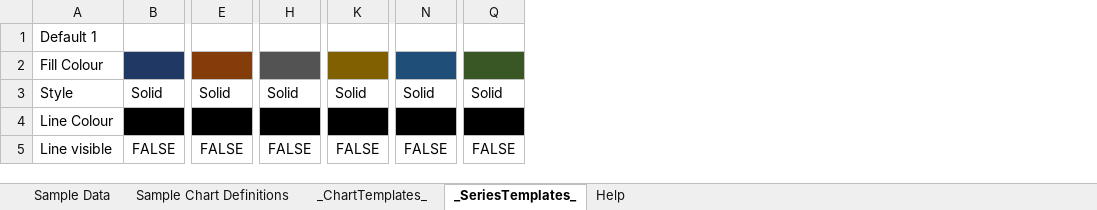
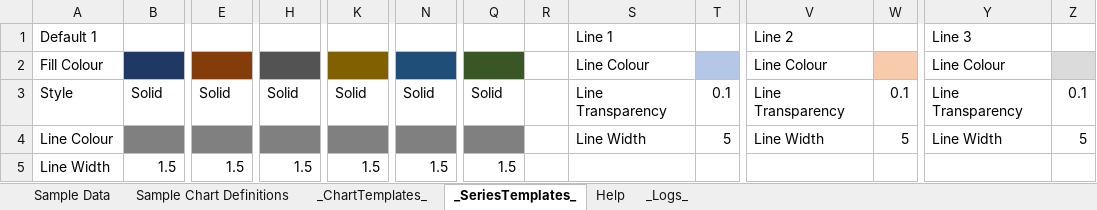
Before and after one commit to kelspetter/Showcase, an Excel workbook: Excel Chart Macro/Excel Chart Macro.xlsm, sheet _SeriesTemplates_, drawn as a sheet; only a part is shown, gaps mark what is left out; values as stored, in another font and other column widths than the file's, no borders; removed rows and columns are numbered as before the commit, all else as after; rows hold the shown columns only; the diff covers the shown part only; the diff names each change by its address in the sheet, - before the commit and + after, or states it on an @@ line.

```diff
--- a/Excel Chart Macro/Excel Chart Macro.xlsm (sheet _SeriesTemplates_)
+++ b/Excel Chart Macro/Excel Chart Macro.xlsm (sheet _SeriesTemplates_)
+sheet tab: _Logs_
+column R, empty
+column S (Line 1), rows 2-4: Line Colour | Line Transparency | Line Width
+column T, rows 3-4: 0.1 | 5
+column V (Line 2), rows 2-4: Line Colour | Line Transparency | Line Width
+column W, rows 3-4: 0.1 | 5
+column Y (Line 3), rows 2-4: Line Colour | Line Transparency | Line Width
+column Z, rows 3-4: 0.1 | 5
-B4 fill: #000000
+B4 fill: #808080
-E4 fill: #000000
+E4 fill: #808080
-H4 fill: #000000
+H4 fill: #808080
-K4 fill: #000000
+K4 fill: #808080
-N4 fill: #000000
+N4 fill: #808080
-Q4 fill: #000000
+Q4 fill: #808080
-row 5: Line visible | FALSE | FALSE | FALSE | FALSE | FALSE | FALSE
+row 5: Line Width | 1.5 | 1.5 | 1.5 | 1.5 | 1.5 | 1.5
```
Also changed, not shown: 2 added columns elsewhere in this sheet, sheet Help, sheet Sample Chart Definitions, sheet _ChartTemplates_, charts or pictures.
